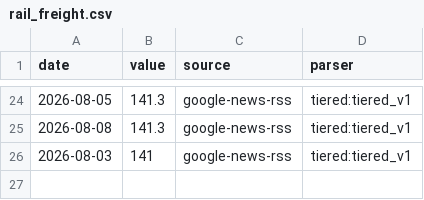
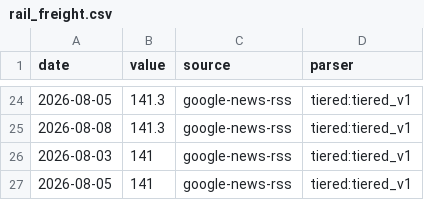
Before and after one commit to aniketkulkarni420/india-risk-monitor, a CSV file: data/history/rail_freight.csv, drawn as a sheet; only a part is shown, gaps mark what is left out; the diff names each change by its address in the sheet, - before the commit and + after, or states it on an @@ line.

```diff
--- a/data/history/rail_freight.csv
+++ b/data/history/rail_freight.csv
+row 27: 2026-08-05 | 141 | google-news-rss | tiered:tiered_v1
```
Also changed, not shown: data/history/air_pax.csv, data/history/fpi_debt_flows.csv, 30 other files.
